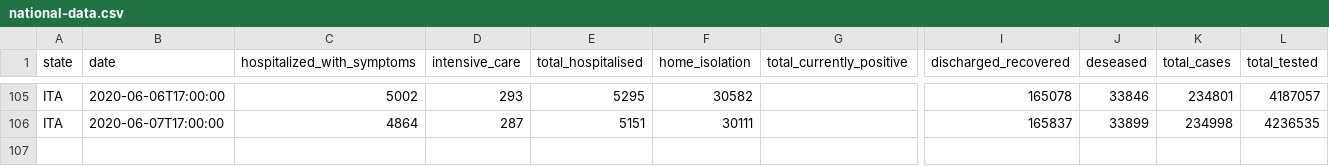
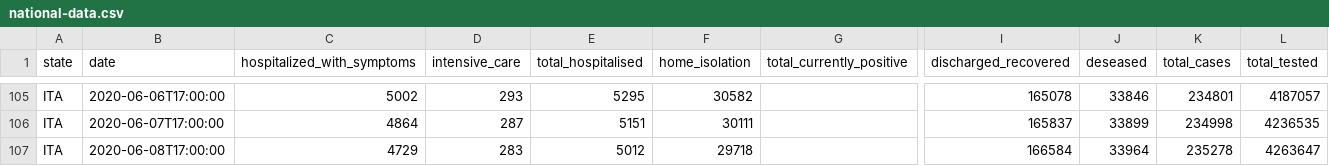
Before and after one commit to elliotblackburn/covid-19-data, a CSV file: it/data/national-data.csv, drawn as a sheet; only a part is shown, gaps mark what is left out; rows hold the shown columns only; the diff names each change by its address in the sheet, - before the commit and + after, or states it on an @@ line.

```diff
--- a/it/data/national-data.csv
+++ b/it/data/national-data.csv
+row 107: ITA | 2020-06-08T17:00:00 | 4729 | 283 | 5012 | 29718 |  | 166584 | 33964 | 235278 | 4263647
```
Also changed, not shown: 1 other file.
